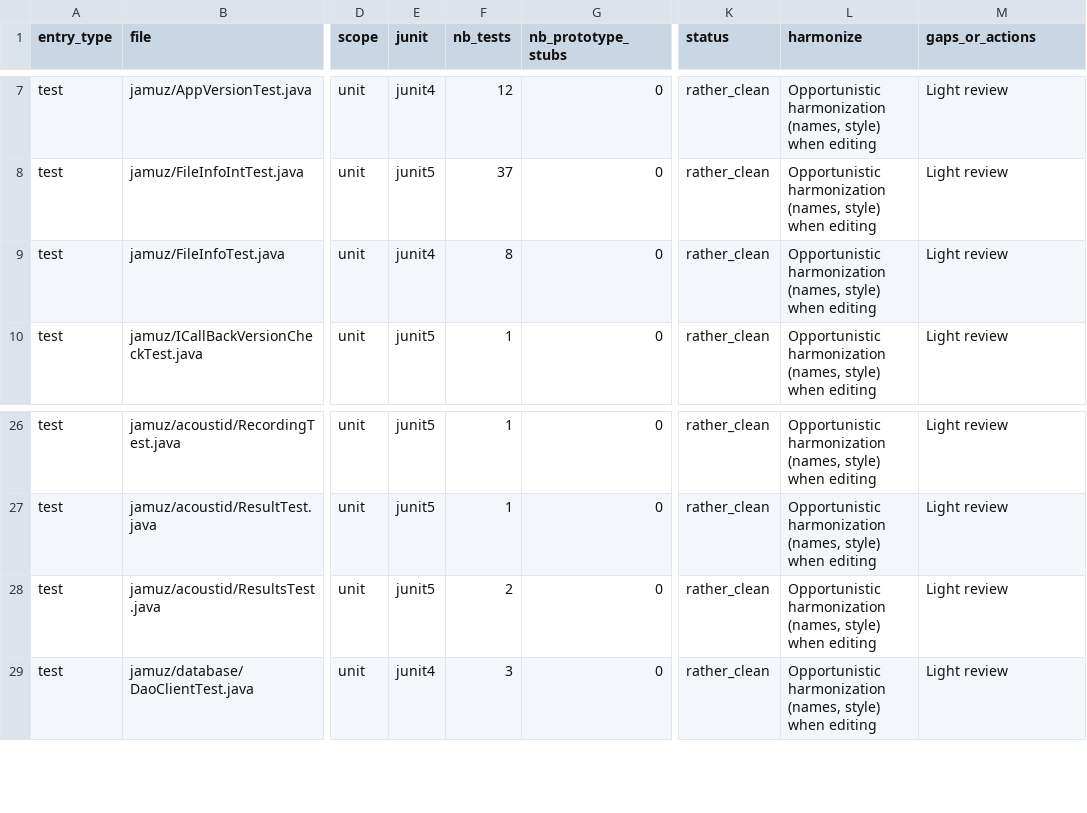
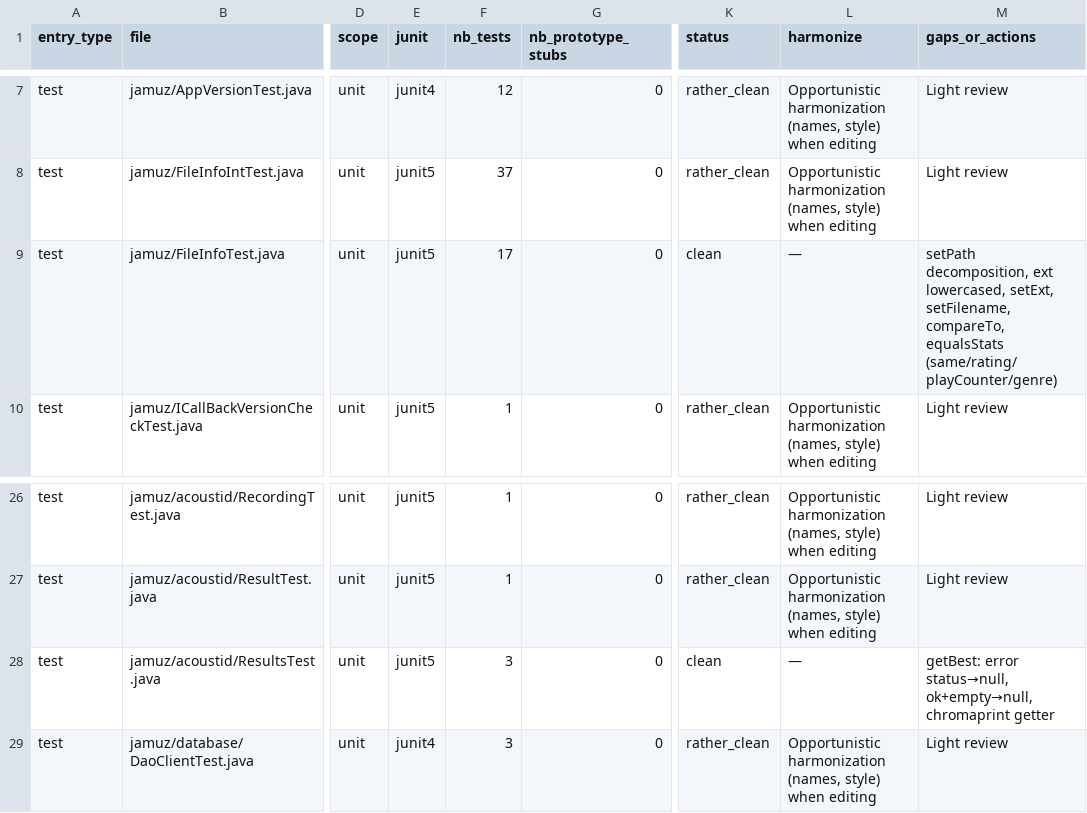
Before and after one commit to phramusca/JaMuz, a CSV file: UNIT_TEST_TRACKING.csv, drawn as a sheet; only a part is shown, gaps mark what is left out; the diff names each change by its address in the sheet, - before the commit and + after, or states it on an @@ line.

```diff
--- a/UNIT_TEST_TRACKING.csv
+++ b/UNIT_TEST_TRACKING.csv
-E9 (junit): junit4
+E9 (junit): junit5
-F9 (nb_tests): 8
+F9 (nb_tests): 17
-K9 (status): rather_clean
+K9 (status): clean
-L9 (harmonize): Opportunistic harmonization (names, style) when editing
+L9 (harmonize): —
-M9 (gaps_or_actions): Light review
+M9 (gaps_or_actions): setPath decomposition, ext lowercased, setExt, setFilename, compareTo, equalsStats (same/rating/playCounter/genre)
-F28 (nb_tests): 2
+F28 (nb_tests): 3
-K28 (status): rather_clean
+K28 (status): clean
-L28 (harmonize): Opportunistic harmonization (names, style) when editing
+L28 (harmonize): —
-M28 (gaps_or_actions): Light review
+M28 (gaps_or_actions): getBest: error status→null, ok+empty→null, chromaprint getter
```
Also changed, not shown: 3 other files.
